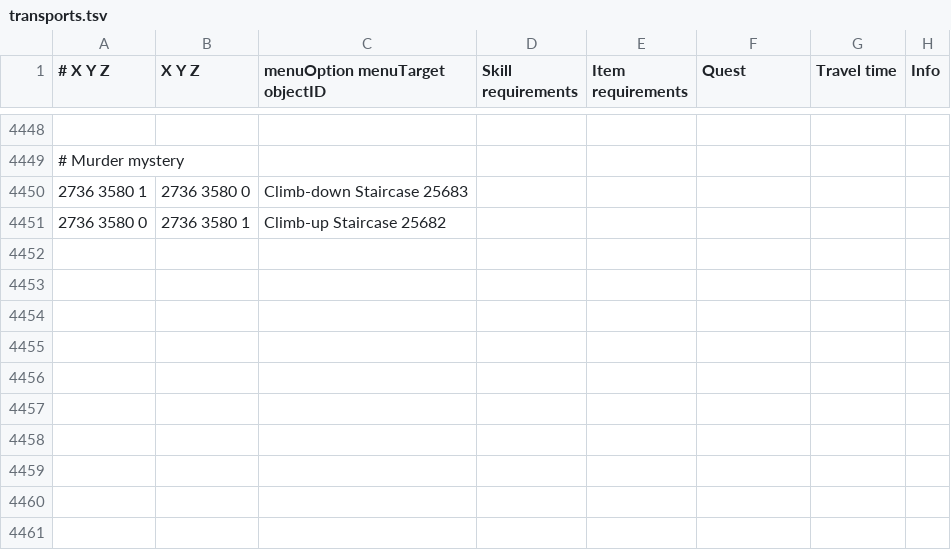
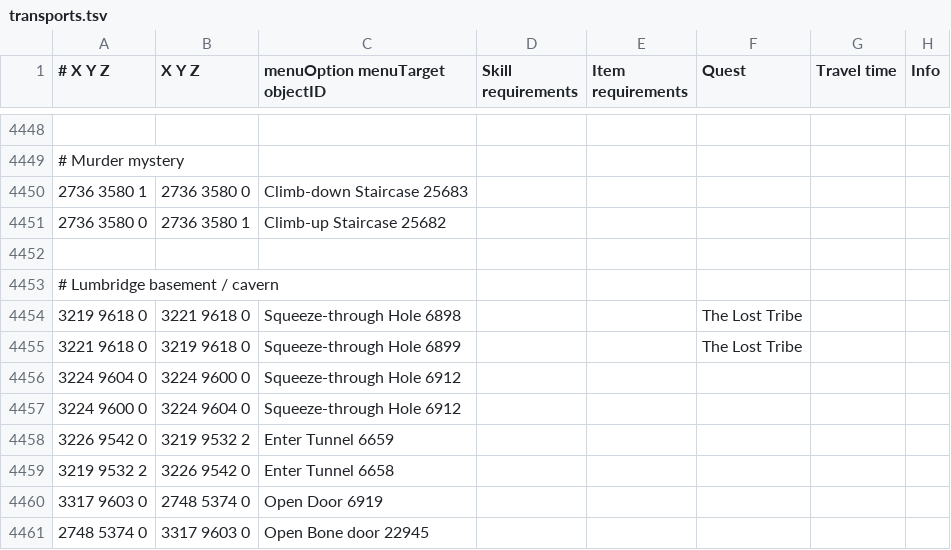
Before and after one commit to Truncuso/microbot-private, a TSV file: runelite-client/src/main/resources/net/runelite/client/plugins/microbot/shortestpath/transports.tsv, drawn as a sheet; only a part is shown, gaps mark what is left out.

Commit message:
Added transports for lumbridge cellar/cave, changed wall/ground object handling to tile objects to support decorative objects and improve performance, added priorisation of other actions > open (pick-locking should be done if available instead of opening)
# Conflicts:
#	runelite-client/src/main/java/net/runelite/client/plugins/microbot/util/walker/Rs2Walker.java

```diff
--- a/runelite-client/src/main/resources/net/runelite/client/plugins/microbot/shortestpath/transports.tsv
+++ b/runelite-client/src/main/resources/net/runelite/client/plugins/microbot/shortestpath/transports.tsv
@@ -4451 +4451,11 @@
 2736 3580 0	2736 3580 1	Climb-up Staircase 25682
+							
+# Lumbridge basement / cavern
+3219 9618 0	3221 9618 0	Squeeze-through Hole 6898			The Lost Tribe
+3221 9618 0	3219 9618 0	Squeeze-through Hole 6899			The Lost Tribe
+3224 9604 0	3224 9600 0	Squeeze-through Hole 6912
+3224 9600 0	3224 9604 0	Squeeze-through Hole 6912
+3226 9542 0	3219 9532 2	Enter Tunnel 6659
+3219 9532 2	3226 9542 0	Enter Tunnel 6658
+3317 9603 0	2748 5374 0	Open Door 6919
+2748 5374 0	3317 9603 0	Open Bone door 22945
```
Also changed, not shown: runelite-client/src/main/resources/net/runelite/client/plugins/microbot/shortestpath/agility_shortcuts.tsv, 1 other file.
